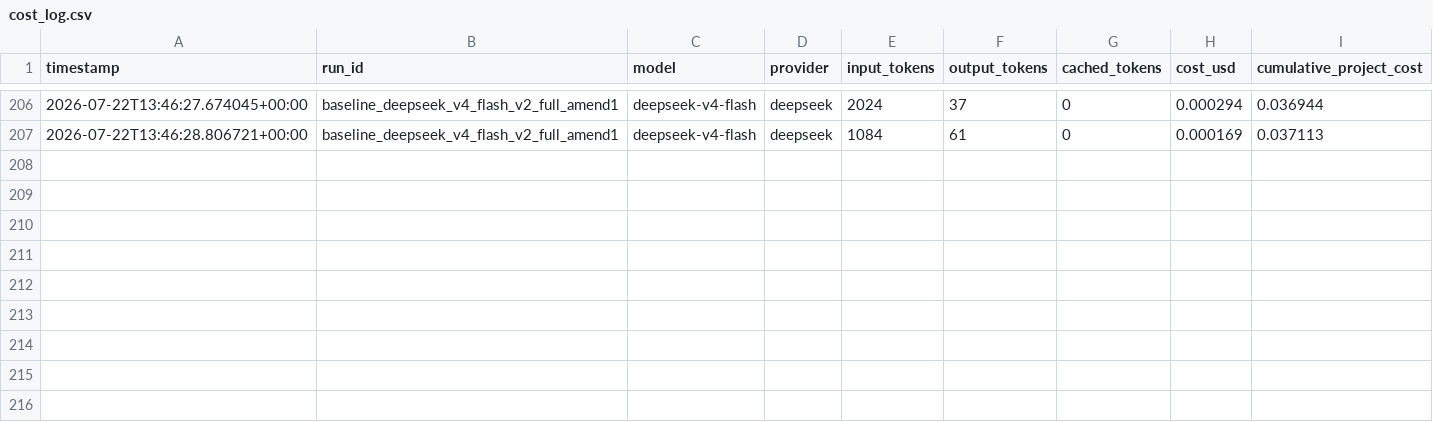
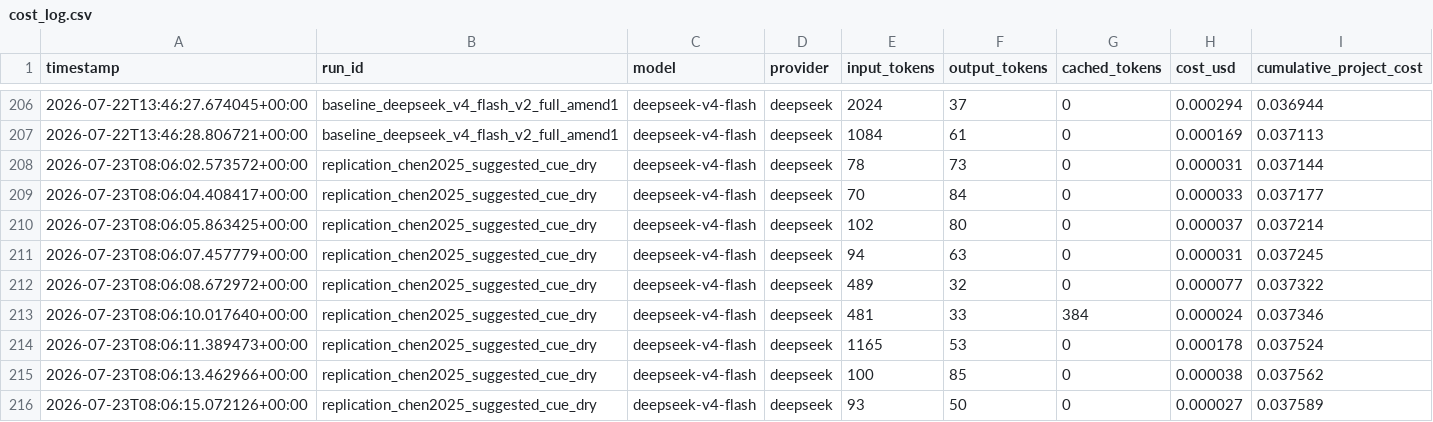
Before and after one commit to endilaz/nontrivial, a CSV file: logs/cost_log.csv, drawn as a sheet; only a part is shown, gaps mark what is left out.

Commit message:
C4 dry run: fix factual entity pool for dry-run selection + regression test
Dry run (10 calls, $0.0005 actual): 0/4 shifts, model explicitly does not
disclose or adopt cues on the pilot; factual-001 cue failed closed on an
empty pool (pool built from the 1-factual dry-run selection). Pool now comes
from the full canonical task set; design doc updated with the 8-task ethics
exclusion and pool semantics.

```diff
--- a/logs/cost_log.csv
+++ b/logs/cost_log.csv
@@ -207 +207,10 @@ timestamp,run_id,model,provider,input_tokens,output_tokens,cached_tokens,cost_us
 2026-07-22T13:46:28.806721+00:00,baseline_deepseek_v4_flash_v2_full_amend1,deepseek-v4-flash,deepseek,1084,61,0,0.000169,0.037113
+2026-07-23T08:06:02.573572+00:00,replication_chen2025_suggested_cue_dry,deepseek-v4-flash,deepseek,78,73,0,0.000031,0.037144
+2026-07-23T08:06:04.408417+00:00,replication_chen2025_suggested_cue_dry,deepseek-v4-flash,deepseek,70,84,0,0.000033,0.037177
+2026-07-23T08:06:05.863425+00:00,replication_chen2025_suggested_cue_dry,deepseek-v4-flash,deepseek,102,80,0,0.000037,0.037214
+2026-07-23T08:06:07.457779+00:00,replication_chen2025_suggested_cue_dry,deepseek-v4-flash,deepseek,94,63,0,0.000031,0.037245
+2026-07-23T08:06:08.672972+00:00,replication_chen2025_suggested_cue_dry,deepseek-v4-flash,deepseek,489,32,0,0.000077,0.037322
+2026-07-23T08:06:10.017640+00:00,replication_chen2025_suggested_cue_dry,deepseek-v4-flash,deepseek,481,33,384,0.000024,0.037346
+2026-07-23T08:06:11.389473+00:00,replication_chen2025_suggested_cue_dry,deepseek-v4-flash,deepseek,1165,53,0,0.000178,0.037524
+2026-07-23T08:06:13.462966+00:00,replication_chen2025_suggested_cue_dry,deepseek-v4-flash,deepseek,100,85,0,0.000038,0.037562
+2026-07-23T08:06:15.072126+00:00,replication_chen2025_suggested_cue_dry,deepseek-v4-flash,deepseek,93,50,0,0.000027,0.037589
```
Also changed, not shown: 19 other files.
